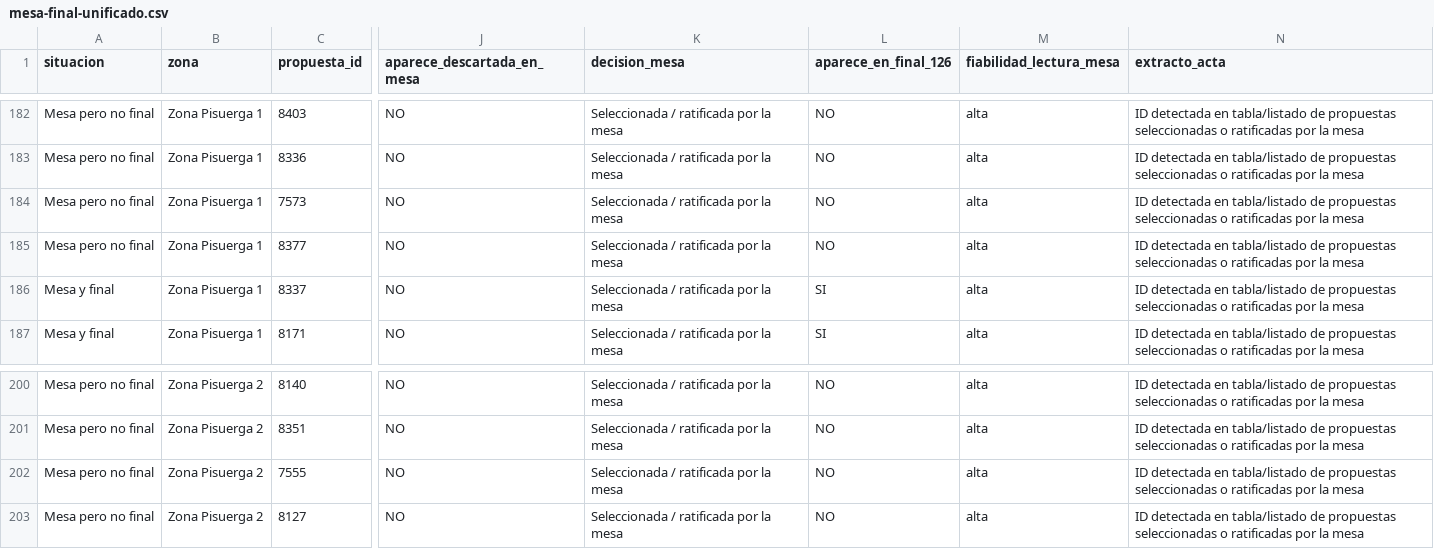
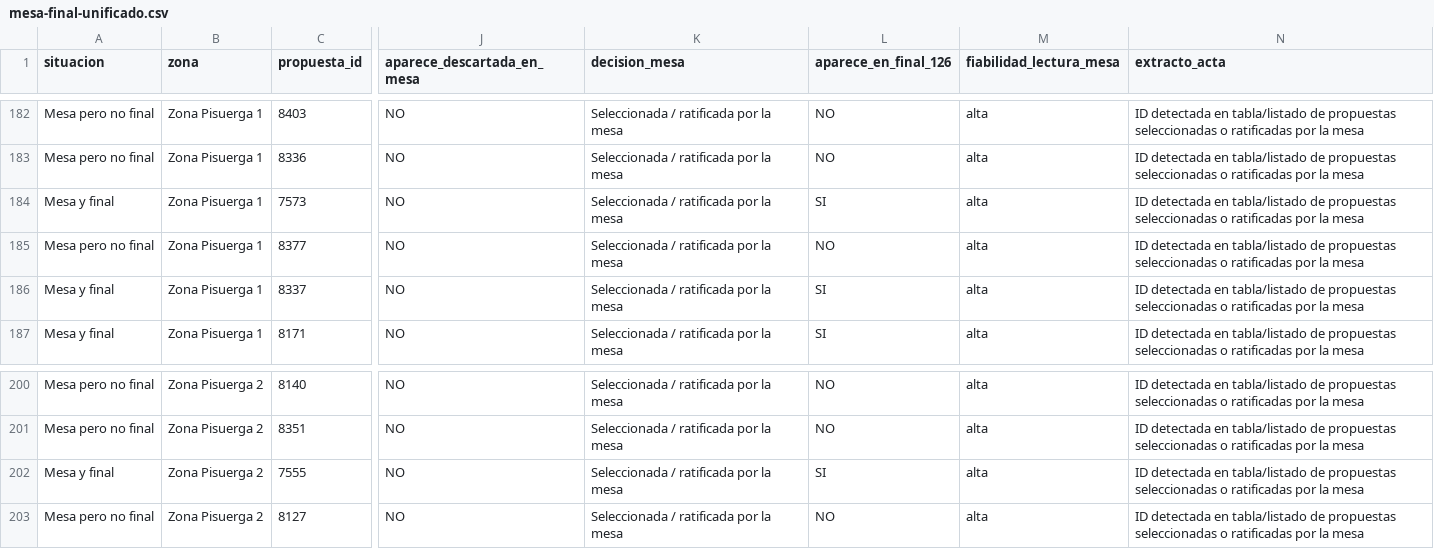
Before and after one commit to aldeapucela/participativos2027, a CSV file: data/mesa-final-unificado.csv, drawn as a sheet; only a part is shown, gaps mark what is left out; the diff names each change by its address in the sheet, - before the commit and + after, or states it on an @@ line.

Commit message:
Ajusta datos y metadatos de propuestas en mesas

```diff
--- a/data/mesa-final-unificado.csv
+++ b/data/mesa-final-unificado.csv
-A184 (situacion): Mesa pero no final
+A184 (situacion): Mesa y final
-L184 (aparece_en_final_126): NO
+L184 (aparece_en_final_126): SI
-A202 (situacion): Mesa pero no final
+A202 (situacion): Mesa y final
-L202 (aparece_en_final_126): NO
+L202 (aparece_en_final_126): SI
```
Also changed, not shown: 3 other files.
